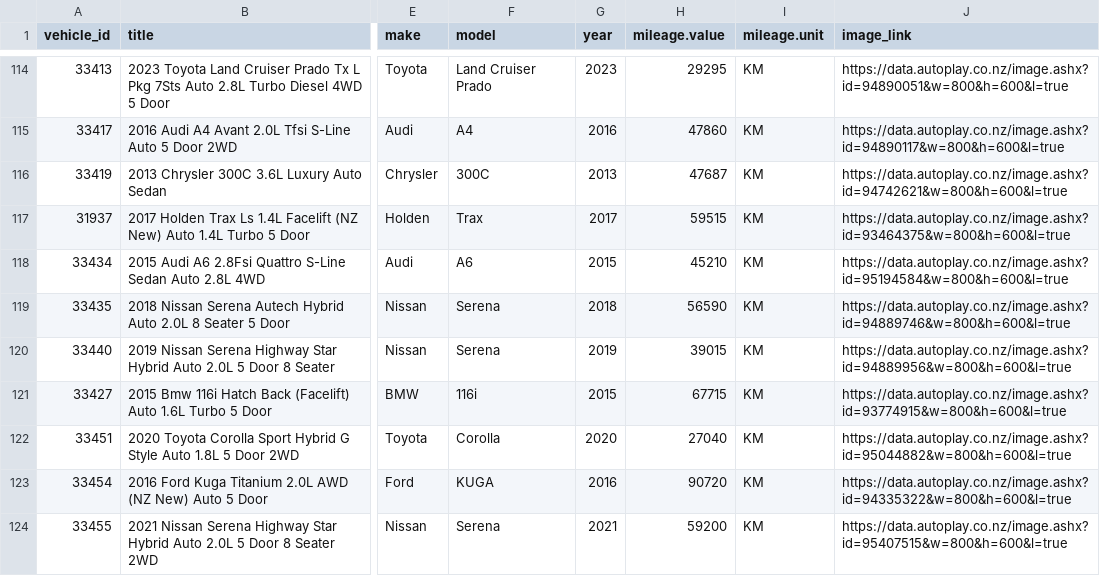
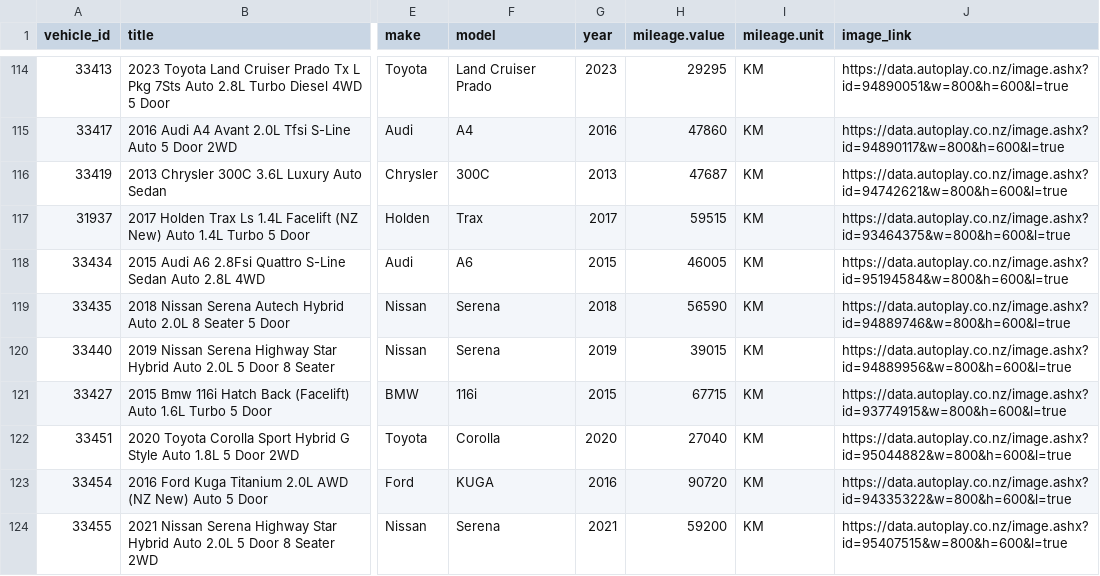
Before and after one commit to enquiries-svg/4guys-sitemap, a CSV file: tiktok-vehicle-feed.csv, drawn as a sheet; only a part is shown, gaps mark what is left out; the diff covers the shown part only; the diff names each change by its address in the sheet, - before the commit and + after, or states it on an @@ line.

```diff
--- a/tiktok-vehicle-feed.csv
+++ b/tiktok-vehicle-feed.csv
-H118 (mileage.value): 45210
+H118 (mileage.value): 46005
```
Also changed, not shown: 1 removed row and 1 edited cell elsewhere in this file, meta-vehicle-feed.csv, remarketing-feed.csv, 2 other files.
